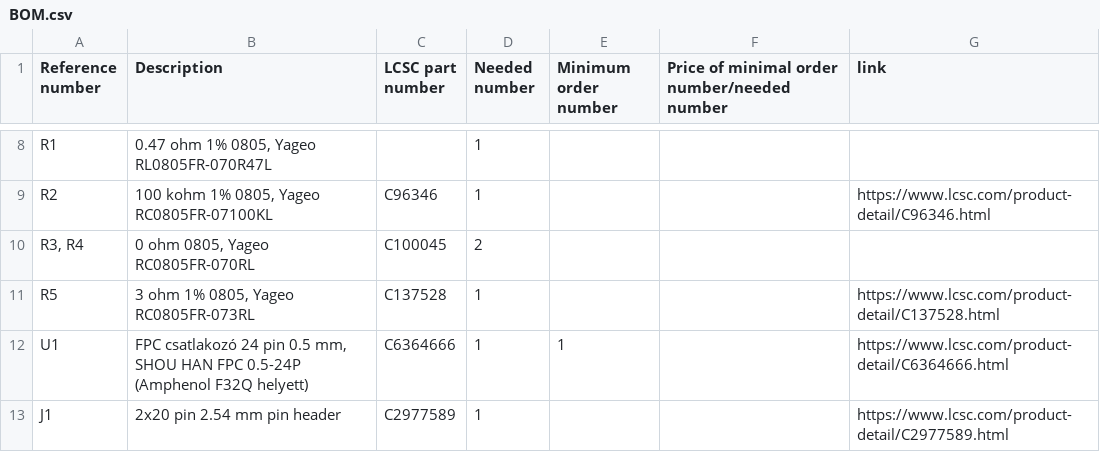
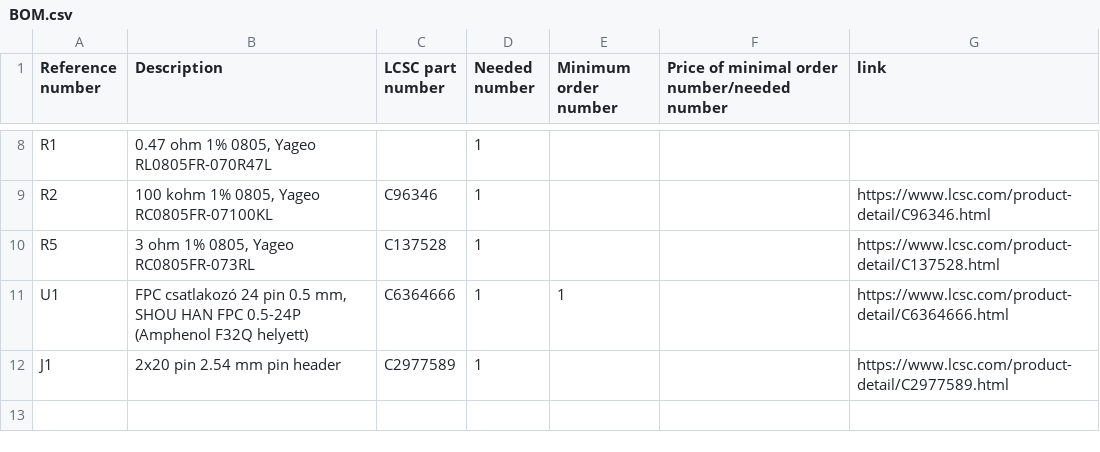
Before and after one commit to BallHamster/Mornigong_display, a CSV file: BOM.csv, drawn as a sheet; only a part is shown, gaps mark what is left out; the diff names each change by its address in the sheet, - before the commit and + after, or states it on an @@ line.

Commit message:
Remove R3, R4 from BOM.csv
Removed R3, R4 entry from BOM.

```diff
--- a/BOM.csv
+++ b/BOM.csv
-row 10: R3, R4 | 0 ohm 0805, Yageo RC0805FR-070RL | C100045 | 2
```
